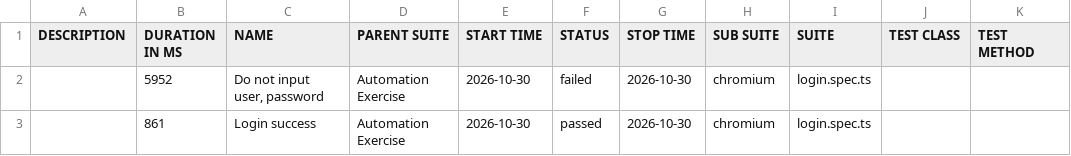
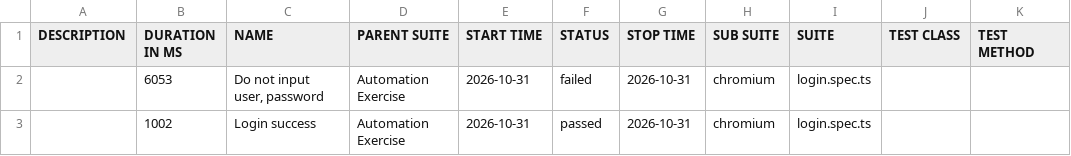
Before and after one commit to Toanncan/automation-exercise-ts, a CSV file: data/suites.csv, drawn as a sheet.

```diff
--- a/data/suites.csv
+++ b/data/suites.csv
@@ -1,3 +1,3 @@
 "DESCRIPTION","DURATION IN MS","NAME","PARENT SUITE","START TIME","STATUS","STOP TIME","SUB SUITE","SUITE","TEST CLASS","TEST METHOD"
-"","5952","Do not input user, password","Automation Exercise","2026-10-30","failed","2026-10-30","chromium","login.spec.ts","",""
-"","861","Login success","Automation Exercise","2026-10-30","passed","2026-10-30","chromium","login.spec.ts","",""
+"","6053","Do not input user, password","Automation Exercise","2026-10-31","failed","2026-10-31","chromium","login.spec.ts","",""
+"","1002","Login success","Automation Exercise","2026-10-31","passed","2026-10-31","chromium","login.spec.ts","",""
```
Also changed, not shown: 50 other files.
